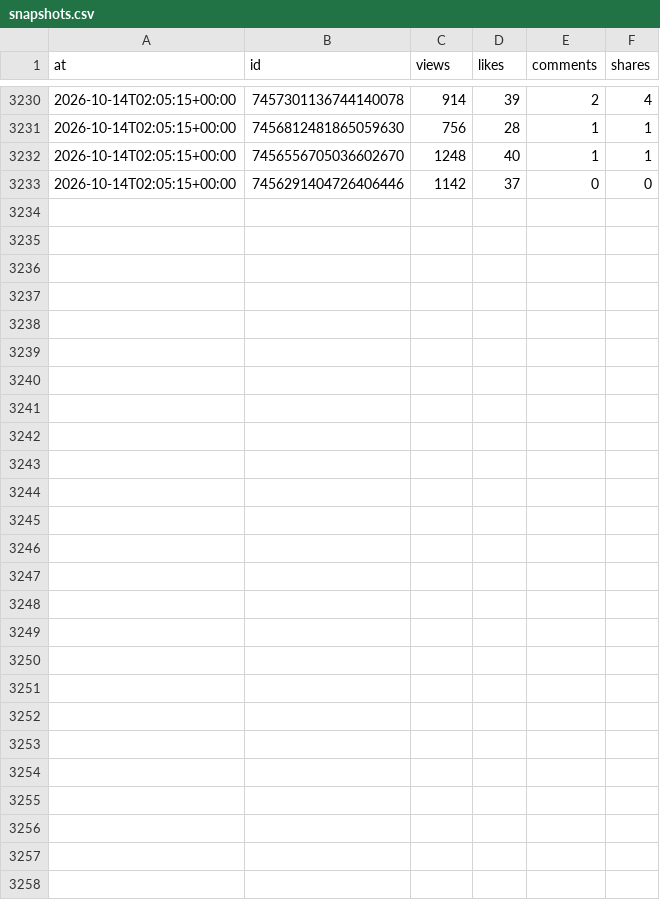
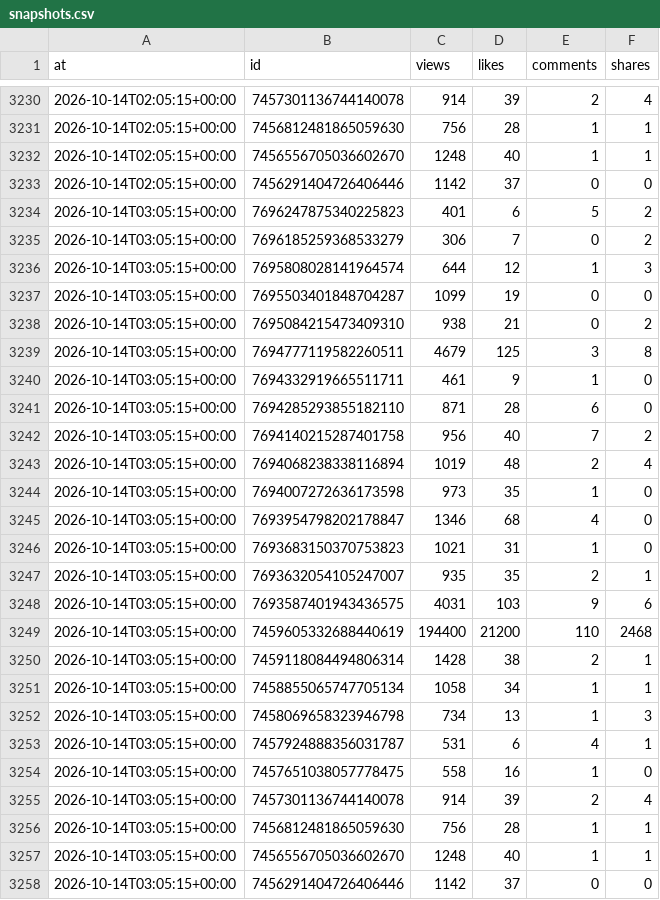
Before and after one commit to josh-max2/pokepilot-stats, a CSV file: data/snapshots.csv, drawn as a sheet; only a part is shown, gaps mark what is left out; the diff names each change by its address in the sheet, - before the commit and + after, or states it on an @@ line.

```diff
--- a/data/snapshots.csv
+++ b/data/snapshots.csv
+row 3234: 2026-10-14T03:05:15+00:00 | 7696247875340225823 | 401 | 6 | 5 | 2
+row 3235: 2026-10-14T03:05:15+00:00 | 7696185259368533279 | 306 | 7 | 0 | 2
+row 3236: 2026-10-14T03:05:15+00:00 | 7695808028141964574 | 644 | 12 | 1 | 3
+row 3237: 2026-10-14T03:05:15+00:00 | 7695503401848704287 | 1099 | 19 | 0 | 0
+row 3238: 2026-10-14T03:05:15+00:00 | 7695084215473409310 | 938 | 21 | 0 | 2
+row 3239: 2026-10-14T03:05:15+00:00 | 7694777119582260511 | 4679 | 125 | 3 | 8
+row 3240: 2026-10-14T03:05:15+00:00 | 7694332919665511711 | 461 | 9 | 1 | 0
+row 3241: 2026-10-14T03:05:15+00:00 | 7694285293855182110 | 871 | 28 | 6 | 0
+row 3242: 2026-10-14T03:05:15+00:00 | 7694140215287401758 | 956 | 40 | 7 | 2
+row 3243: 2026-10-14T03:05:15+00:00 | 7694068238338116894 | 1019 | 48 | 2 | 4
+row 3244: 2026-10-14T03:05:15+00:00 | 7694007272636173598 | 973 | 35 | 1 | 0
+row 3245: 2026-10-14T03:05:15+00:00 | 7693954798202178847 | 1346 | 68 | 4 | 0
+row 3246: 2026-10-14T03:05:15+00:00 | 7693683150370753823 | 1021 | 31 | 1 | 0
+row 3247: 2026-10-14T03:05:15+00:00 | 7693632054105247007 | 935 | 35 | 2 | 1
+row 3248: 2026-10-14T03:05:15+00:00 | 7693587401943436575 | 4031 | 103 | 9 | 6
+row 3249: 2026-10-14T03:05:15+00:00 | 7459605332688440619 | 194400 | 21200 | 110 | 2468
+row 3250: 2026-10-14T03:05:15+00:00 | 7459118084494806314 | 1428 | 38 | 2 | 1
+row 3251: 2026-10-14T03:05:15+00:00 | 7458855065747705134 | 1058 | 34 | 1 | 1
+row 3252: 2026-10-14T03:05:15+00:00 | 7458069658323946798 | 734 | 13 | 1 | 3
+row 3253: 2026-10-14T03:05:15+00:00 | 7457924888356031787 | 531 | 6 | 4 | 1
+row 3254: 2026-10-14T03:05:15+00:00 | 7457651038057778475 | 558 | 16 | 1 | 0
+row 3255: 2026-10-14T03:05:15+00:00 | 7457301136744140078 | 914 | 39 | 2 | 4
+row 3256: 2026-10-14T03:05:15+00:00 | 7456812481865059630 | 756 | 28 | 1 | 1
+row 3257: 2026-10-14T03:05:15+00:00 | 7456556705036602670 | 1248 | 40 | 1 | 1
+row 3258: 2026-10-14T03:05:15+00:00 | 7456291404726406446 | 1142 | 37 | 0 | 0
```
Also changed, not shown: data/account.csv, 1 other file.
